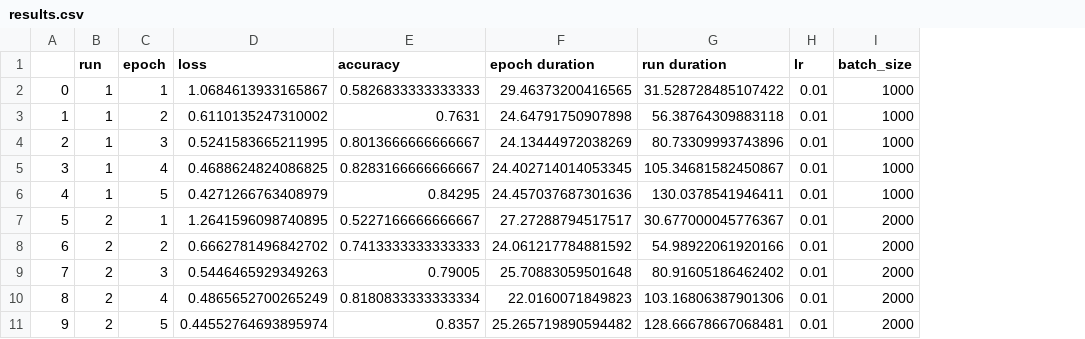
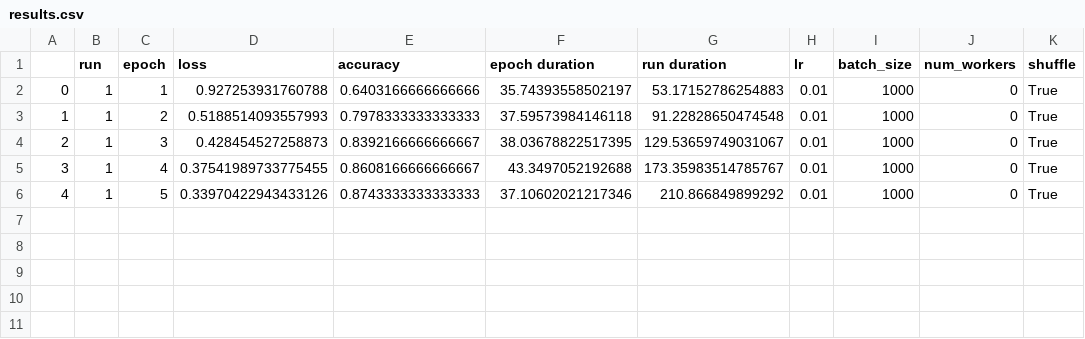
Before and after one commit to mnguyen0226/ai-assurance-research, a CSV file: msa/pytorch_review/results.csv, drawn as a sheet; removed rows and columns are numbered as before the commit, all else as after; the diff names each change by its address in the sheet, - before the commit and + after, or states it on an @@ line.

```diff
--- a/msa/pytorch_review/results.csv
+++ b/msa/pytorch_review/results.csv
+column J (num_workers), rows 2-6: all 0
+column K (shuffle), rows 2-6: all True
-D2 (loss): 1.0684613933165867
+D2 (loss): 0.927253931760788
-E2 (accuracy): 0.5826833333333333
+E2 (accuracy): 0.6403166666666666
-F2 (epoch duration): 29.46373200416565
+F2 (epoch duration): 35.74393558502197
-G2 (run duration): 31.528728485107422
+G2 (run duration): 53.17152786254883
-D3 (loss): 0.6110135247310002
+D3 (loss): 0.5188514093557993
-E3 (accuracy): 0.7631
+E3 (accuracy): 0.7978333333333333
-F3 (epoch duration): 24.64791750907898
+F3 (epoch duration): 37.59573984146118
-G3 (run duration): 56.38764309883118
+G3 (run duration): 91.22828650474548
-D4 (loss): 0.5241583665211995
+D4 (loss): 0.428454527258873
-E4 (accuracy): 0.8013666666666667
+E4 (accuracy): 0.8392166666666667
-F4 (epoch duration): 24.13444972038269
+F4 (epoch duration): 38.03678822517395
-G4 (run duration): 80.73309993743896
+G4 (run duration): 129.53659749031067
-D5 (loss): 0.4688624824086825
+D5 (loss): 0.37541989733775455
-E5 (accuracy): 0.8283166666666667
+E5 (accuracy): 0.8608166666666667
-F5 (epoch duration): 24.402714014053345
+F5 (epoch duration): 43.3497052192688
-G5 (run duration): 105.34681582450867
+G5 (run duration): 173.35983514785767
-D6 (loss): 0.4271266763408979
+D6 (loss): 0.33970422943433126
-E6 (accuracy): 0.84295
+E6 (accuracy): 0.8743333333333333
-F6 (epoch duration): 24.457037687301636
+F6 (epoch duration): 37.10602021217346
-G6 (run duration): 130.0378541946411
+G6 (run duration): 210.866849899292
-row 7: 5 | 2 | 1 | 1.2641596098740895 | 0.5227166666666667 | 27.27288794517517 | 30.677000045776367 | 0.01 | 2000
-row 8: 6 | 2 | 2 | 0.6662781496842702 | 0.7413333333333333 | 24.061217784881592 | 54.98922061920166 | 0.01 | 2000
-row 9: 7 | 2 | 3 | 0.5446465929349263 | 0.79005 | 25.70883059501648 | 80.91605186462402 | 0.01 | 2000
-row 10: 8 | 2 | 4 | 0.4865652700265249 | 0.8180833333333334 | 22.0160071849823 | 103.16806387901306 | 0.01 | 2000
-row 11: 9 | 2 | 5 | 0.44552764693895974 | 0.8357 | 25.265719890594482 | 128.66678667068481 | 0.01 | 2000
```
Also changed, not shown: 7 other files.
